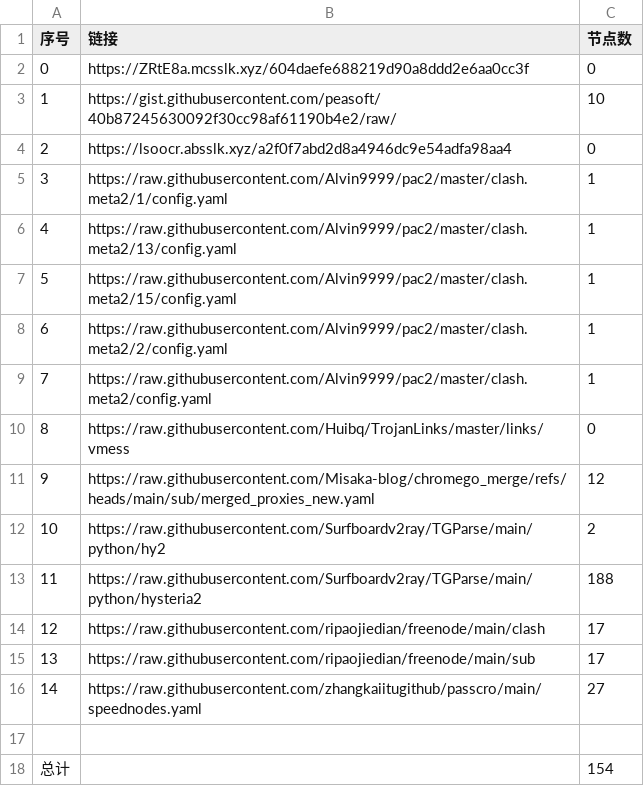
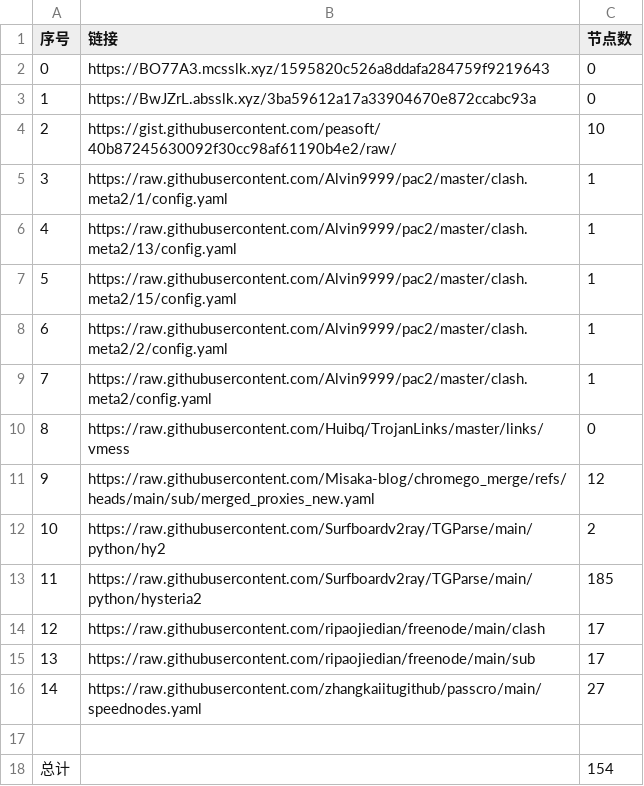
Before and after one commit to yxxyun/NoMoreWalls, a CSV file: list_result.csv, drawn as a sheet.

```diff
--- a/list_result.csv
+++ b/list_result.csv
@@ -1,5 +1,5 @@
 序号,链接,节点数
-0,https://ZRtE8a.mcsslk.xyz/604daefe688219d90a8ddd2e6aa0cc3f,0
-1,https://gist.githubusercontent.com/peasoft/40b87245630092f30cc98af61190b4e2/raw/,10
-2,https://lsoocr.absslk.xyz/a2f0f7abd2d8a4946dc9e54adfa98aa4,0
+0,https://BO77A3.mcsslk.xyz/1595820c526a8ddafa284759f9219643,0
+1,https://BwJZrL.absslk.xyz/3ba59612a17a33904670e872ccabc93a,0
+2,https://gist.githubusercontent.com/peasoft/40b87245630092f30cc98af61190b4e2/raw/,10
 3,https://raw.githubusercontent.com/Alvin9999/pac2/master/clash.meta2/1/config.yaml,1
@@ -12,3 +12,3 @@
 10,https://raw.githubusercontent.com/Surfboardv2ray/TGParse/main/python/hy2,2
-11,https://raw.githubusercontent.com/Surfboardv2ray/TGParse/main/python/hysteria2,188
+11,https://raw.githubusercontent.com/Surfboardv2ray/TGParse/main/python/hysteria2,185
 12,https://raw.githubusercontent.com/ripaojiedian/freenode/main/clash,17
```
Also changed, not shown: 7 other files.
